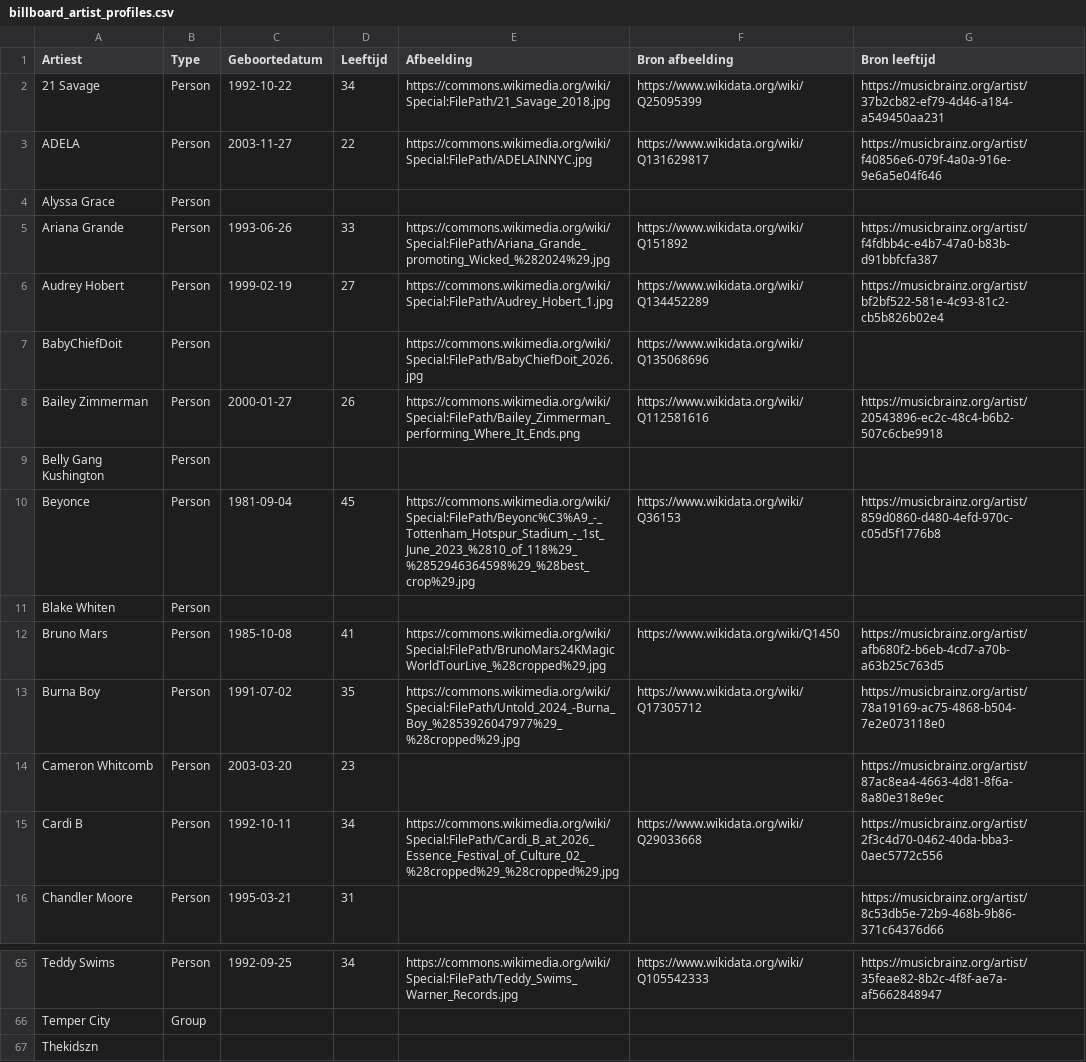
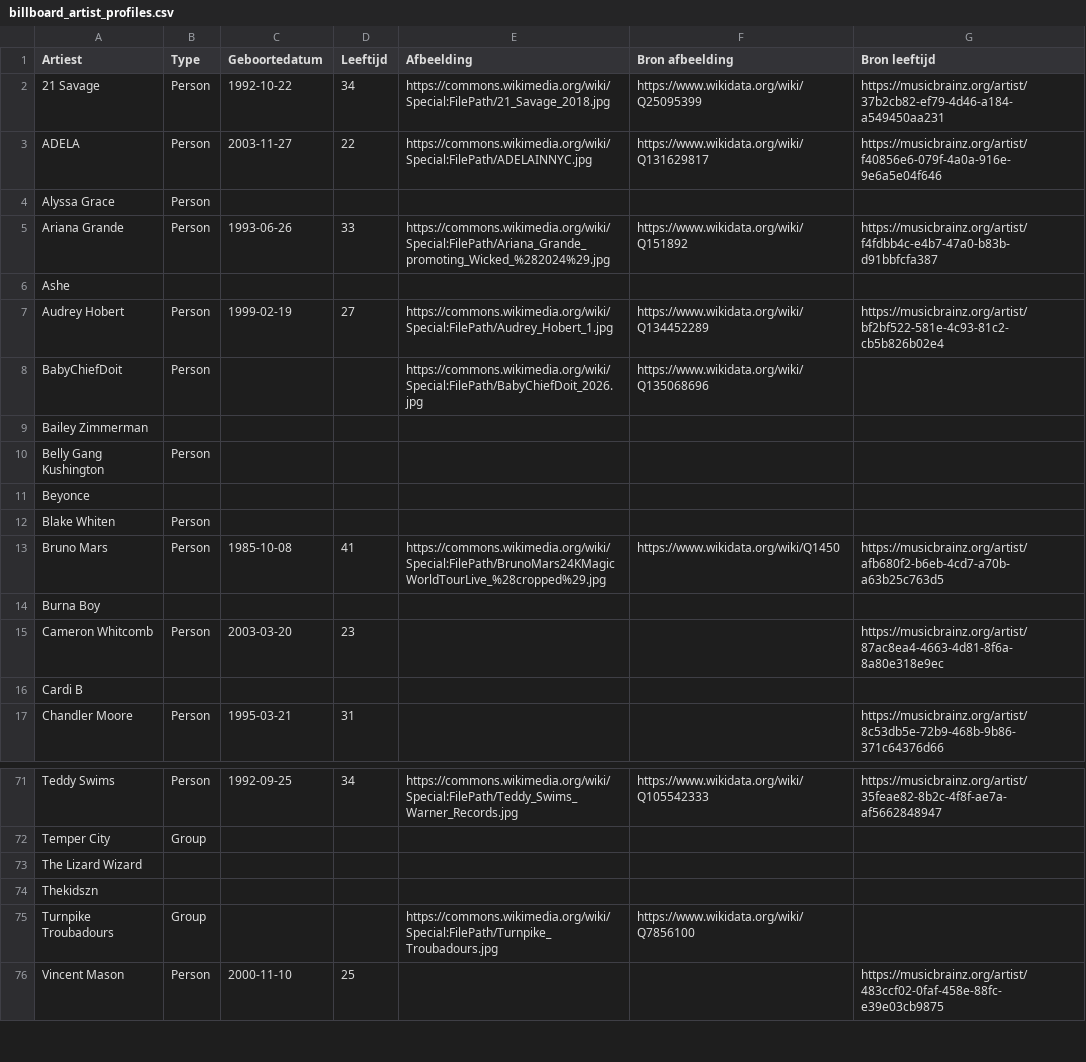
Before and after one commit to seppegoossens99-eng/billboard-hot-100-reversed, a CSV file: billboard_artist_profiles.csv, drawn as a sheet; only a part is shown, gaps mark what is left out; the shorter side is filled out with more unchanged rows; the diff covers the shown part only.

```diff
--- a/billboard_artist_profiles.csv
+++ b/billboard_artist_profiles.csv
@@ -5,12 +5,13 @@ Alyssa Grace,Person,,,,,
 Ariana Grande,Person,1993-06-26,33,https://commons.wikimedia.org/wiki/Special:FilePath/Ariana_Grande_promoting_Wicked_%282024%29.jpg,https://www.wikidata.org/wiki/Q151892,https://musicbrainz.org/artist/f4fdbb4c-e4b7-47a0-b83b-d91bbfcfa387
+Ashe,,,,,,
 Audrey Hobert,Person,1999-02-19,27,https://commons.wikimedia.org/wiki/Special:FilePath/Audrey_Hobert_1.jpg,https://www.wikidata.org/wiki/Q134452289,https://musicbrainz.org/artist/bf2bf522-581e-4c93-81c2-cb5b826b02e4
 BabyChiefDoit,Person,,,https://commons.wikimedia.org/wiki/Special:FilePath/BabyChiefDoit_2026.jpg,https://www.wikidata.org/wiki/Q135068696,
-Bailey Zimmerman,Person,2000-01-27,26,https://commons.wikimedia.org/wiki/Special:FilePath/Bailey_Zimmerman_performing_Where_It_Ends.png,https://www.wikidata.org/wiki/Q112581616,https://musicbrainz.org/artist/20543896-ec2c-48c4-b6b2-507c6cbe9918
+Bailey Zimmerman,,,,,,
 Belly Gang Kushington,Person,,,,,
-Beyonce,Person,1981-09-04,45,https://commons.wikimedia.org/wiki/Special:FilePath/Beyonc%C3%A9_-_Tottenham_Hotspur_Stadium_-_1st_June_2023_%2810_of_118%29_%2852946364598%29_%28best_crop%29.jpg,https://www.wikidata.org/wiki/Q36153,https://musicbrainz.org/artist/859d0860-d480-4efd-970c-c05d5f1776b8
+Beyonce,,,,,,
 Blake Whiten,Person,,,,,
 Bruno Mars,Person,1985-10-08,41,https://commons.wikimedia.org/wiki/Special:FilePath/BrunoMars24KMagicWorldTourLive_%28cropped%29.jpg,https://www.wikidata.org/wiki/Q1450,https://musicbrainz.org/artist/afb680f2-b6eb-4cd7-a70b-a63b25c763d5
-Burna Boy,Person,1991-07-02,35,https://commons.wikimedia.org/wiki/Special:FilePath/Untold_2024_-Burna_Boy_%2853926047977%29_%28cropped%29.jpg,https://www.wikidata.org/wiki/Q17305712,https://musicbrainz.org/artist/78a19169-ac75-4868-b504-7e2e073118e0
+Burna Boy,,,,,,
 Cameron Whitcomb,Person,2003-03-20,23,,,https://musicbrainz.org/artist/87ac8ea4-4663-4d81-8f6a-8a80e318e9ec
-Cardi B,Person,1992-10-11,34,https://commons.wikimedia.org/wiki/Special:FilePath/Cardi_B_at_2026_Essence_Festival_of_Culture_02_%28cropped%29_%28cropped%29.jpg,https://www.wikidata.org/wiki/Q29033668,https://musicbrainz.org/artist/2f3c4d70-0462-40da-bba3-0aec5772c556
+Cardi B,,,,,,
 Chandler Moore,Person,1995-03-21,31,,,https://musicbrainz.org/artist/8c53db5e-72b9-468b-9b86-371c64376d66
@@ -66,2 +72,3 @@ Teddy Swims,Person,1992-09-25,34,https://commons.wikimedia.org/wiki/Special:File
 Temper City,Group,,,,,
+The Lizard Wizard,,,,,,
 Thekidszn,,,,,,
```
Also changed, not shown: 5 added rows and 28 edited cells elsewhere in this file, billboard_hot_100_artists.csv, 2 other files.
